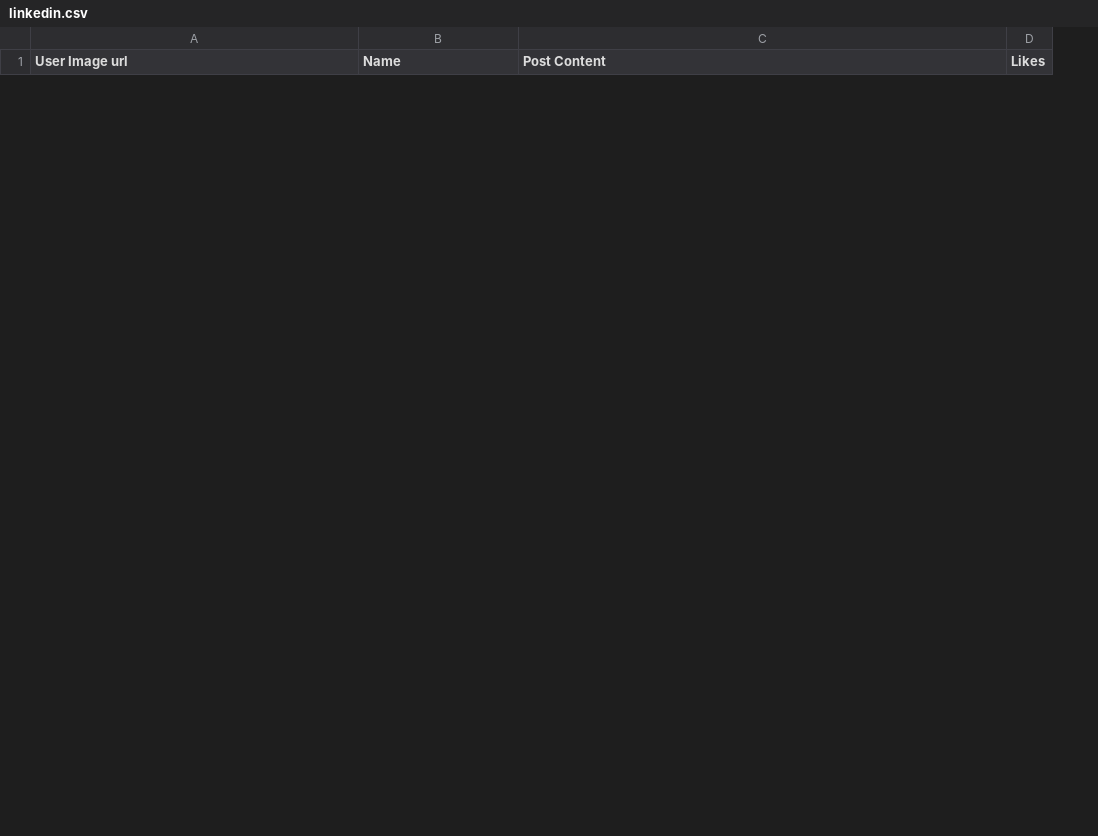
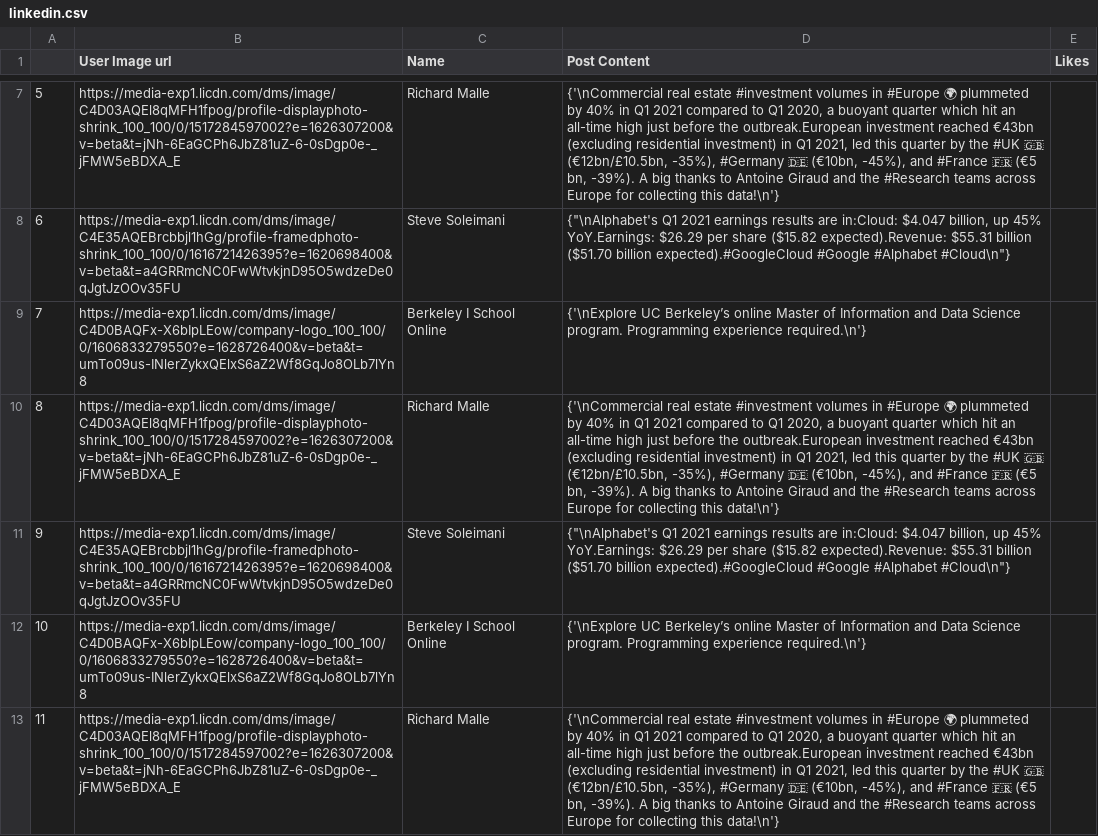
Before and after one commit to jakecerwin/socialmedia_aggregator, a CSV file: data/linkedin.csv, drawn as a sheet; only a part is shown, gaps mark what is left out; the diff covers the shown part only; the diff names each change by its address in the sheet, - before the commit and + after, or states it on an @@ line.

```diff
--- a/data/linkedin.csv
+++ b/data/linkedin.csv
+column A, empty
+row 7: 5 | https://media-exp1.licdn.com/dms/image/C4D03AQEl8qMFH1fpog/profile-displayphoto-shrink_100_100/0/1517284597002?e=1626307200&v=beta&t=jNh-6EaGCPh6JbZ81uZ-6-0sDgp0e-_jFMW5eBDXA_E | Richard Malle | {'\nCommercial real estate #investment volumes in #Europe 🌍 plummeted by 40% in Q1 2021 compared to Q1 2020, a buoyant quarter which hit an all-time high just before the outbreak.European investment reached €43bn (excluding residential investment) in Q1 2021, led this quarter by the #UK 🇬🇧 (€12bn/£10.5bn, -35%), #Germany 🇩🇪 (€10bn, -45%), and #France 🇫🇷 (€5 bn, -39%). A big thanks to Antoine Giraud and the #Research teams across Europe for collecting this data!\n'}
+row 8: 6 | https://media-exp1.licdn.com/dms/image/C4E35AQEBrcbbjl1hGg/profile-framedphoto-shrink_100_100/0/1616721426395?e=1620698400&v=beta&t=a4GRRmcNC0FwWtvkjnD95O5wdzeDe0qJgtJzOOv35FU | Steve Soleimani | {"\nAlphabet's Q1 2021 earnings results are in:Cloud: $4.047 billion, up 45% YoY.Earnings: $26.29 per share ($15.82 expected).Revenue: $55.31 billion ($51.70 billion expected).#GoogleCloud #Google #Alphabet #Cloud\n"}
+row 9: 7 | https://media-exp1.licdn.com/dms/image/C4D0BAQFx-X6bIpLEow/company-logo_100_100/0/1606833279550?e=1628726400&v=beta&t=umTo09us-INlerZykxQElxS6aZ2Wf8GqJo8OLb7lYn8 | Berkeley I School Online | {'\nExplore UC Berkeley’s online Master of Information and Data Science program. Programming experience required.\n'}
+row 10: 8 | https://media-exp1.licdn.com/dms/image/C4D03AQEl8qMFH1fpog/profile-displayphoto-shrink_100_100/0/1517284597002?e=1626307200&v=beta&t=jNh-6EaGCPh6JbZ81uZ-6-0sDgp0e-_jFMW5eBDXA_E | Richard Malle | {'\nCommercial real estate #investment volumes in #Europe 🌍 plummeted by 40% in Q1 2021 compared to Q1 2020, a buoyant quarter which hit an all-time high just before the outbreak.European investment reached €43bn (excluding residential investment) in Q1 2021, led this quarter by the #UK 🇬🇧 (€12bn/£10.5bn, -35%), #Germany 🇩🇪 (€10bn, -45%), and #France 🇫🇷 (€5 bn, -39%). A big thanks to Antoine Giraud and the #Research teams across Europe for collecting this data!\n'}
+row 11: 9 | https://media-exp1.licdn.com/dms/image/C4E35AQEBrcbbjl1hGg/profile-framedphoto-shrink_100_100/0/1616721426395?e=1620698400&v=beta&t=a4GRRmcNC0FwWtvkjnD95O5wdzeDe0qJgtJzOOv35FU | Steve Soleimani | {"\nAlphabet's Q1 2021 earnings results are in:Cloud: $4.047 billion, up 45% YoY.Earnings: $26.29 per share ($15.82 expected).Revenue: $55.31 billion ($51.70 billion expected).#GoogleCloud #Google #Alphabet #Cloud\n"}
+row 12: 10 | https://media-exp1.licdn.com/dms/image/C4D0BAQFx-X6bIpLEow/company-logo_100_100/0/1606833279550?e=1628726400&v=beta&t=umTo09us-INlerZykxQElxS6aZ2Wf8GqJo8OLb7lYn8 | Berkeley I School Online | {'\nExplore UC Berkeley’s online Master of Information and Data Science program. Programming experience required.\n'}
+row 13: 11 | https://media-exp1.licdn.com/dms/image/C4D03AQEl8qMFH1fpog/profile-displayphoto-shrink_100_100/0/1517284597002?e=1626307200&v=beta&t=jNh-6EaGCPh6JbZ81uZ-6-0sDgp0e-_jFMW5eBDXA_E | Richard Malle | {'\nCommercial real estate #investment volumes in #Europe 🌍 plummeted by 40% in Q1 2021 compared to Q1 2020, a buoyant quarter which hit an all-time high just before the outbreak.European investment reached €43bn (excluding residential investment) in Q1 2021, led this quarter by the #UK 🇬🇧 (€12bn/£10.5bn, -35%), #Germany 🇩🇪 (€10bn, -45%), and #France 🇫🇷 (€5 bn, -39%). A big thanks to Antoine Giraud and the #Research teams across Europe for collecting this data!\n'}
```
Also changed, not shown: 5 added rows and 2 removed rows elsewhere in this file, 3 other files.
